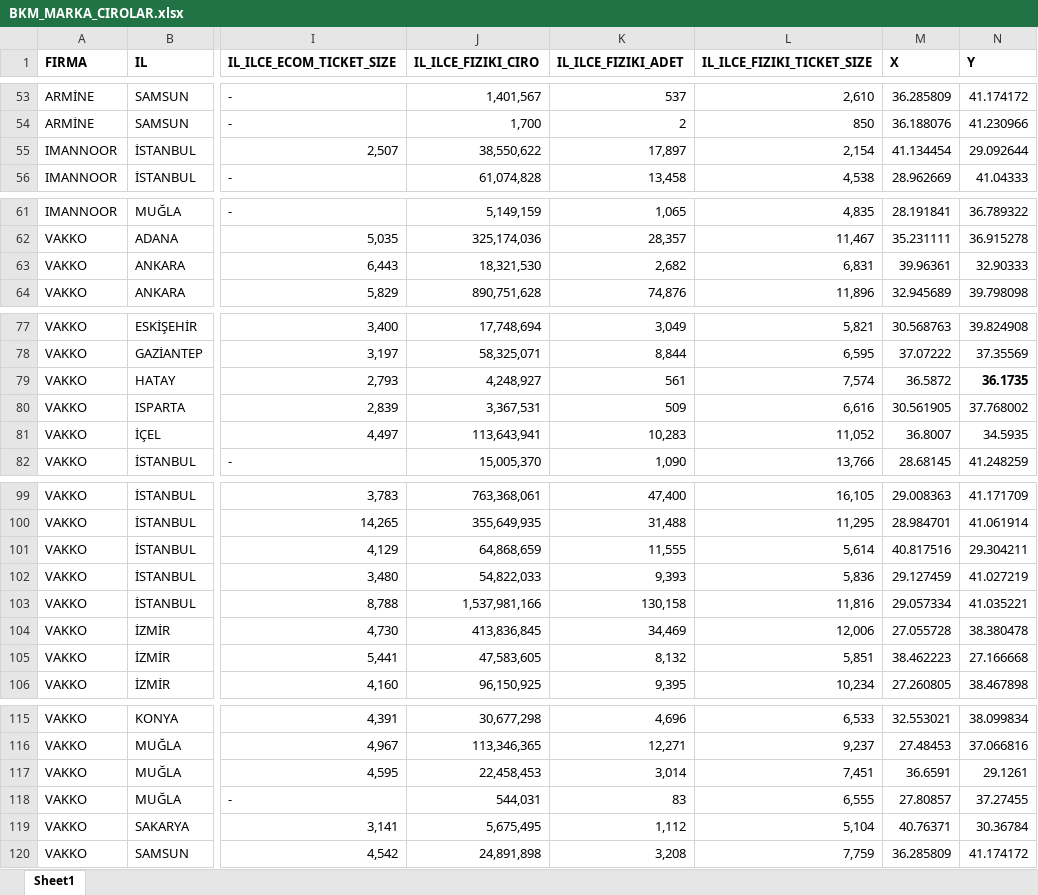
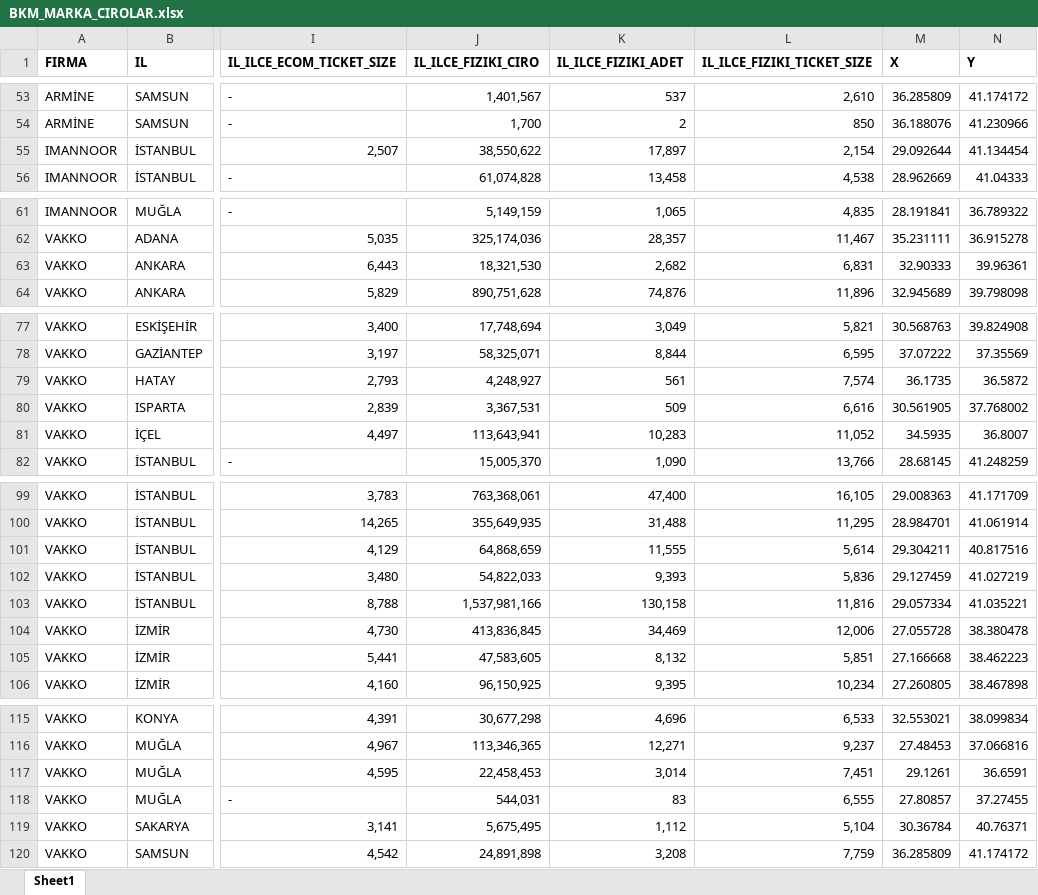
Before and after one commit to tayip90-droid/imaannor, an Excel workbook: static/BKM_MARKA_CIROLAR.xlsx, sheet Sheet1, drawn as a sheet; only a part is shown, gaps mark what is left out; values as stored, in another font and other column widths than the file's, no borders; the diff names each change by its address in the sheet, - before the commit and + after, or states it on an @@ line.

```diff
--- a/static/BKM_MARKA_CIROLAR.xlsx (sheet Sheet1)
+++ b/static/BKM_MARKA_CIROLAR.xlsx (sheet Sheet1)
-M55 (X): 41.134454
+M55 (X): 29.092644
-N55 (Y): 29.092644
+N55 (Y): 41.134454
-M63 (X): 39.96361
+M63 (X): 32.90333
-N63 (Y): 32.90333
+N63 (Y): 39.96361
-M79 (X): 36.5872
+M79 (X): 36.1735
-N79 (Y): 36.1735
+N79 (Y): 36.5872
-N79 bold: on
+N79 bold: off
-M81 (X): 36.8007
+M81 (X): 34.5935
-N81 (Y): 34.5935
+N81 (Y): 36.8007
-M101 (X): 40.817516
+M101 (X): 29.304211
-N101 (Y): 29.304211
+N101 (Y): 40.817516
-M105 (X): 38.462223
+M105 (X): 27.166668
-N105 (Y): 27.166668
+N105 (Y): 38.462223
-M117 (X): 36.6591
+M117 (X): 29.1261
-N117 (Y): 29.1261
+N117 (Y): 36.6591
-M119 (X): 40.76371
+M119 (X): 30.36784
-N119 (Y): 30.36784
+N119 (Y): 40.76371
```
Also changed, not shown: 2 other files.
